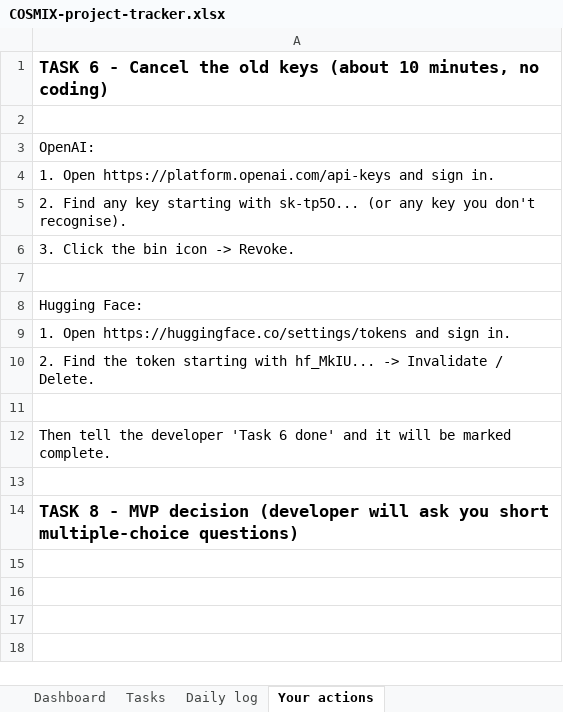
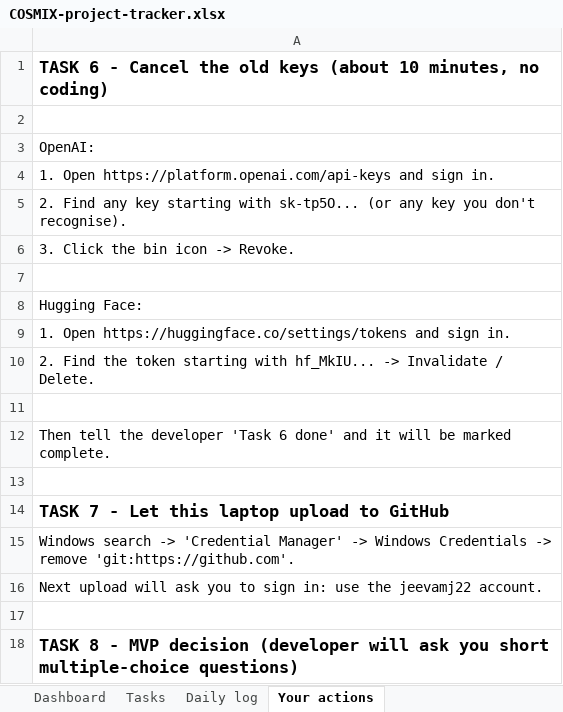
Before and after one commit to jeevamj22/COSMIX, an Excel workbook: docs/COSMIX-project-tracker.xlsx, sheet Your actions, drawn as a sheet; values as stored, in another font and other column widths than the file's, no borders; the diff names each change by its address in the sheet, - before the commit and + after, or states it on an @@ line.

```diff
--- a/docs/COSMIX-project-tracker.xlsx (sheet Your actions)
+++ b/docs/COSMIX-project-tracker.xlsx (sheet Your actions)
+row 14: TASK 7 - Let this laptop upload to GitHub
+row 15: Windows search -> 'Credential Manager' -> Windows Credentials -> remove 'git:https://github.com'.
+row 16: Next upload will ask you to sign in: use the jeevamj22 account.
+row 17: (empty)
```
Also changed, not shown: sheet Tasks.
